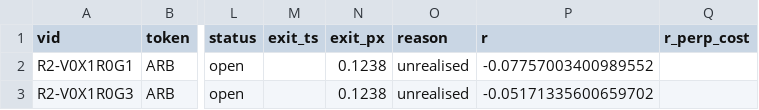
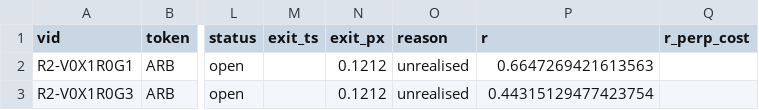
Before and after one commit to pelositoken/nautilus_trader, a CSV file: research/tt_edge_hunt/paper/state/ledger.csv, drawn as a sheet; only a part is shown, gaps mark what is left out; the diff names each change by its address in the sheet, - before the commit and + after, or states it on an @@ line.

```diff
--- a/research/tt_edge_hunt/paper/state/ledger.csv
+++ b/research/tt_edge_hunt/paper/state/ledger.csv
-N2:N3 (exit_px): 0.1238
+N2:N3 (exit_px): 0.1212
-P2 (r): -0.07757003400989552
+P2 (r): 0.6647269421613563
-P3 (r): -0.05171335600659702
+P3 (r): 0.44315129477423754
```
Also changed, not shown: 3 other files.
